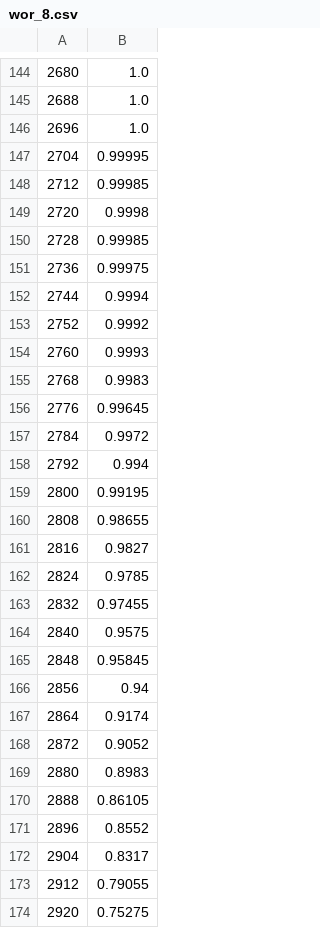
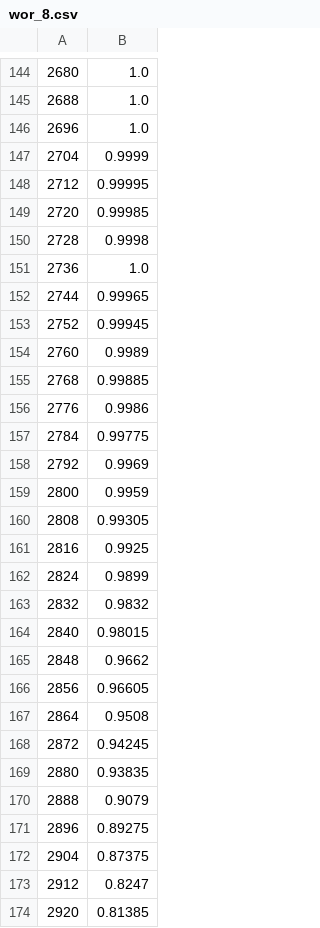
Before and after one commit to xiaolin9595/-collectiveBallsInBins, a CSV file: data_filtered/samples_to_prob/2048_1536/wor_8.csv, drawn as a sheet; only a part is shown, gaps mark what is left out; the diff covers the shown part only.

```diff
--- a/data_filtered/samples_to_prob/2048_1536/wor_8.csv
+++ b/data_filtered/samples_to_prob/2048_1536/wor_8.csv
@@ -146,29 +146,29 @@
 2696,1.0
-2704,0.99995
-2712,0.99985
-2720,0.9998
-2728,0.99985
-2736,0.99975
-2744,0.9994
-2752,0.9992
-2760,0.9993
-2768,0.9983
-2776,0.99645
-2784,0.9972
-2792,0.994
-2800,0.99195
-2808,0.98655
-2816,0.9827
-2824,0.9785
-2832,0.97455
-2840,0.9575
-2848,0.95845
-2856,0.94
-2864,0.9174
-2872,0.9052
-2880,0.8983
-2888,0.86105
-2896,0.8552
-2904,0.8317
-2912,0.79055
-2920,0.75275
+2704,0.9999
+2712,0.99995
+2720,0.99985
+2728,0.9998
+2736,1.0
+2744,0.99965
+2752,0.99945
+2760,0.9989
+2768,0.99885
+2776,0.9986
+2784,0.99775
+2792,0.9969
+2800,0.9959
+2808,0.99305
+2816,0.9925
+2824,0.9899
+2832,0.9832
+2840,0.98015
+2848,0.9662
+2856,0.96605
+2864,0.9508
+2872,0.94245
+2880,0.93835
+2888,0.9079
+2896,0.89275
+2904,0.87375
+2912,0.8247
+2920,0.81385
```
Also changed, not shown: 34 removed rows and 41 edited cells elsewhere in this file, data_filtered/samples_to_prob/1024_256/wor_8.csv, data_filtered/samples_to_prob/1024_768/wor_8.csv, 42 other files.
